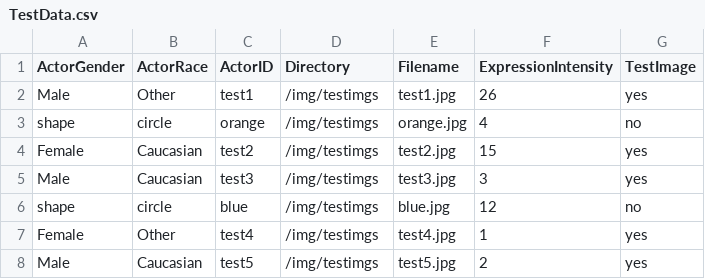
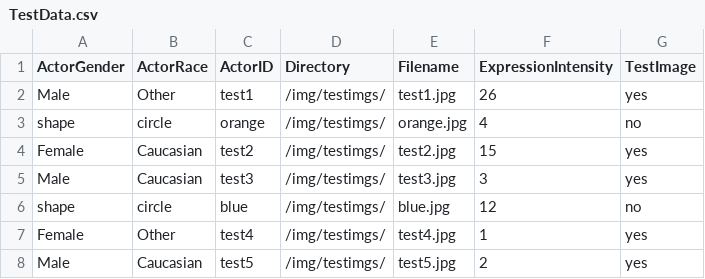
Before and after one commit to zoeting612/jsFACEOFF, a CSV file: TestData.csv, drawn as a sheet.

```diff
--- a/TestData.csv
+++ b/TestData.csv
@@ -1,8 +1,8 @@
 ActorGender,ActorRace,ActorID,Directory,Filename,ExpressionIntensity,TestImage
-Male,Other,test1,/img/testimgs,test1.jpg,26,yes
-shape,circle,orange,/img/testimgs,orange.jpg,4,no
-Female,Caucasian,test2,/img/testimgs,test2.jpg,15,yes
-Male,Caucasian,test3,/img/testimgs,test3.jpg,3,yes
-shape,circle,blue,/img/testimgs,blue.jpg,12,no
-Female,Other,test4,/img/testimgs,test4.jpg,1,yes
-Male,Caucasian,test5,/img/testimgs,test5.jpg,2,yes
+Male,Other,test1,/img/testimgs/,test1.jpg,26,yes
+shape,circle,orange,/img/testimgs/,orange.jpg,4,no
+Female,Caucasian,test2,/img/testimgs/,test2.jpg,15,yes
+Male,Caucasian,test3,/img/testimgs/,test3.jpg,3,yes
+shape,circle,blue,/img/testimgs/,blue.jpg,12,no
+Female,Other,test4,/img/testimgs/,test4.jpg,1,yes
+Male,Caucasian,test5,/img/testimgs/,test5.jpg,2,yes
```
Also changed, not shown: 2 other files.
